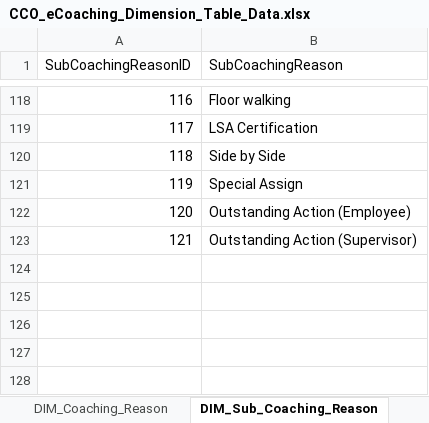
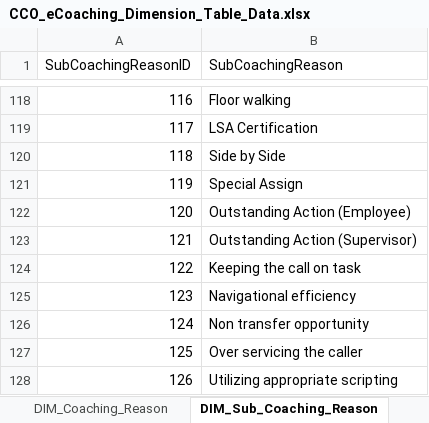
Before and after one commit to maximus-cco/eCoaching_V2_Bak, an Excel workbook: Design/CCO_eCoaching_Dimension_Table_Data.xlsx, sheet DIM_Sub_Coaching_Reason, drawn as a sheet; only a part is shown, gaps mark what is left out; values as stored, in another font and other column widths than the file's, no borders; the diff names each change by its address in the sheet, - before the commit and + after, or states it on an @@ line.

Commit message:
[VM:Susmitha.palacherla@4/2/2015 4:01:30 PM] Internal version 19. Updated per SCR 14703.
git-tfs-id: [https://tfs.omnicloud.local/tfs/cco%20program/]$/eCoaching_V2;C14008

```diff
--- a/Design/CCO_eCoaching_Dimension_Table_Data.xlsx (sheet DIM_Sub_Coaching_Reason)
+++ b/Design/CCO_eCoaching_Dimension_Table_Data.xlsx (sheet DIM_Sub_Coaching_Reason)
+row 124: 122 | Keeping the call on task
+row 125: 123 | Navigational efficiency
+row 126: 124 | Non transfer opportunity
+row 127: 125 | Over servicing the caller
+row 128: 126 | Utilizing appropriate scripting
```
Also changed, not shown: sheet Coaching_Reason_Selection, sheet Revision_History.
